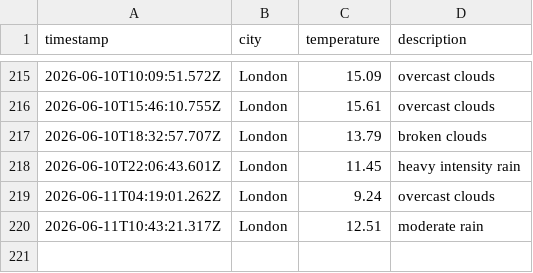
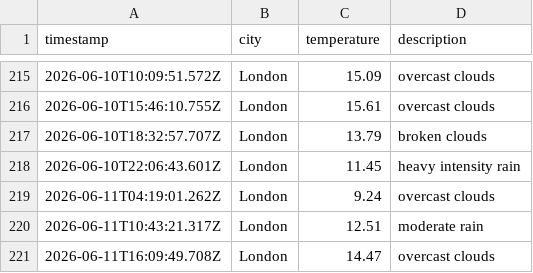
Before and after one commit to ArshaanSindhwani/weather-ops, a CSV file: data/weather_log.csv, drawn as a sheet; only a part is shown, gaps mark what is left out.

```diff
--- a/data/weather_log.csv
+++ b/data/weather_log.csv
@@ -220 +220,2 @@ timestamp,city,temperature,description
 2026-06-11T10:43:21.317Z,London,12.51,moderate rain
+2026-06-11T16:09:49.708Z,London,14.47,overcast clouds
```
Also changed, not shown: 1 other file.
